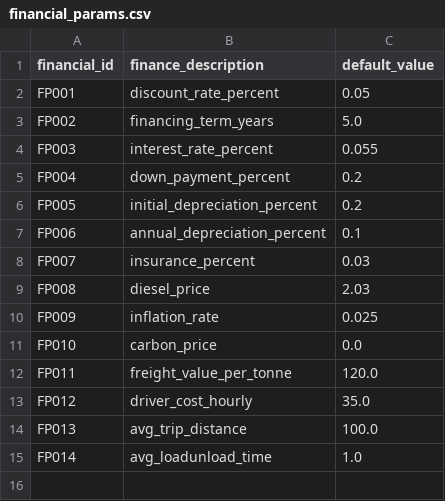
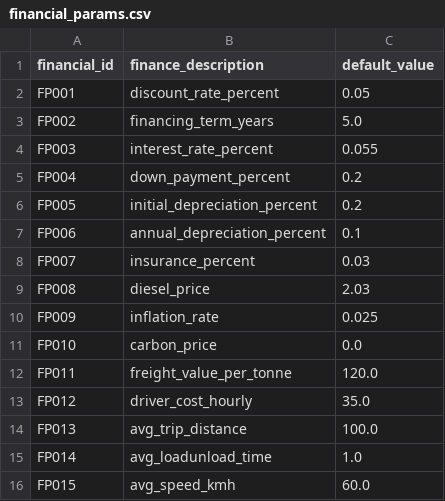
Before and after one commit to emil7051/updated_tco, a CSV file: tco_app/data/tables/financial_params.csv, drawn as a sheet; the diff names each change by its address in the sheet, - before the commit and + after, or states it on an @@ line.

Commit message:
Conducted a comprehensive audit and remediation of magic numbers in the codebase. Replaced hardcoded values with CSV data and configuration constants to enhance maintainability. Updated relevant files to reflect these changes, ensuring all magic numbers are now documented and appropriately managed. Added new constants to `config.py` and updated the `financial_params.csv` accordingly.

```diff
--- a/tco_app/data/tables/financial_params.csv
+++ b/tco_app/data/tables/financial_params.csv
+row 16: FP015 | avg_speed_kmh | 60.0
```
Also changed, not shown: documentation/analysis/naming_map.csv, 7 other files.
